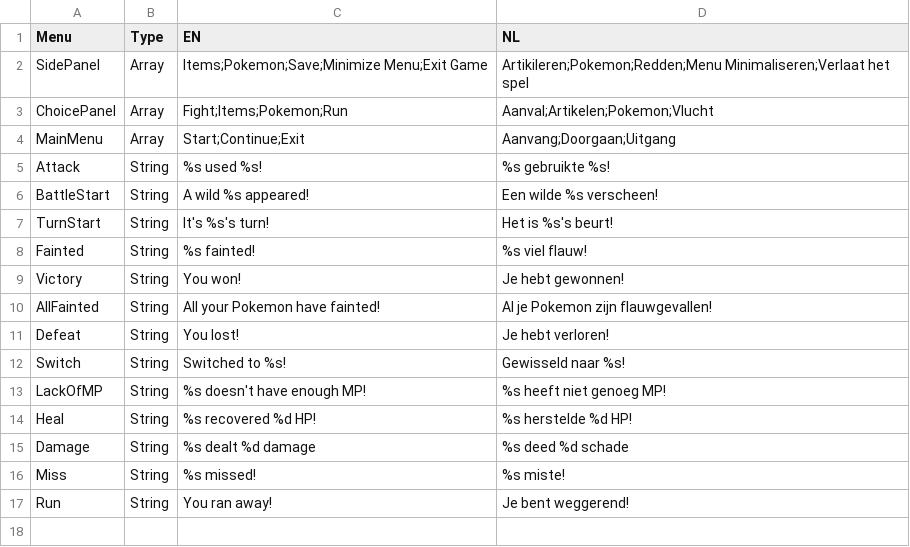
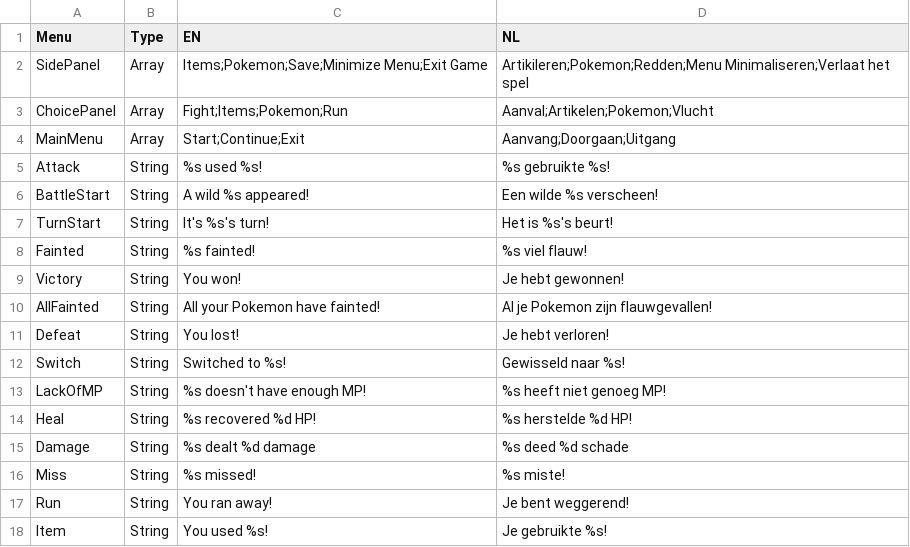
Before and after one commit to Jazhyc/OOP-Project-2023, a CSV file: src/main/resources/languages.csv, drawn as a sheet; the diff names each change by its address in the sheet, - before the commit and + after, or states it on an @@ line.

Commit message:
Added item panel

```diff
--- a/src/main/resources/languages.csv
+++ b/src/main/resources/languages.csv
+row 18: Item | String | You used %s! | Je gebruikte %s!
```
Also changed, not shown: 9 other files.
